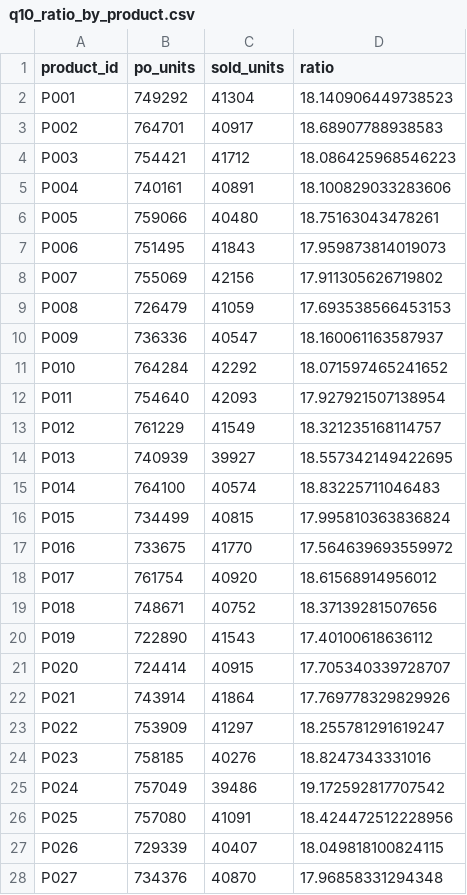
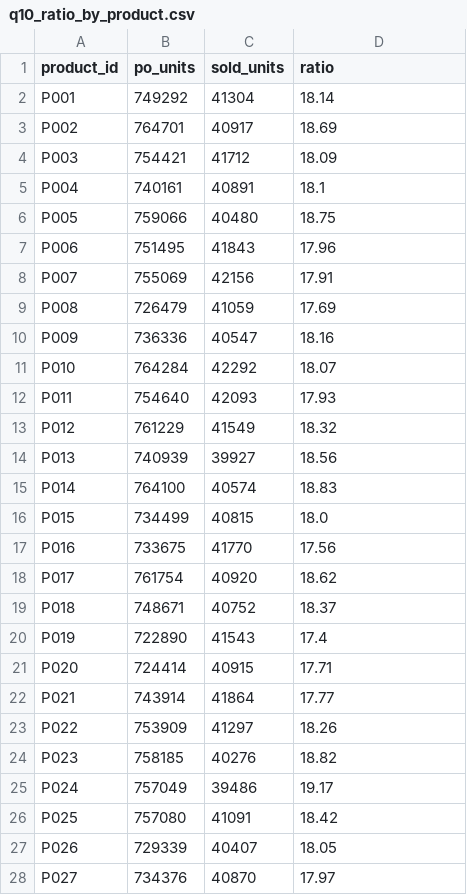
Before and after one commit to cs-deurghare/Heavy-Supplier-Inventory-Warehouse-Analytics, a CSV file: Week-04/analysis_outputs/q10_ratio_by_product.csv, drawn as a sheet; only a part is shown; the diff covers the shown part only.

Commit message:
i have corrected data type files

```diff
--- a/Week-04/analysis_outputs/q10_ratio_by_product.csv
+++ b/Week-04/analysis_outputs/q10_ratio_by_product.csv
@@ -1,28 +1,28 @@
 product_id,po_units,sold_units,ratio
-P001,749292,41304,18.140906449738523
-P002,764701,40917,18.68907788938583
-P003,754421,41712,18.086425968546223
-P004,740161,40891,18.100829033283606
-P005,759066,40480,18.75163043478261
-P006,751495,41843,17.959873814019073
-P007,755069,42156,17.911305626719802
-P008,726479,41059,17.693538566453153
-P009,736336,40547,18.160061163587937
-P010,764284,42292,18.071597465241652
-P011,754640,42093,17.927921507138954
-P012,761229,41549,18.321235168114757
-P013,740939,39927,18.557342149422695
-P014,764100,40574,18.83225711046483
-P015,734499,40815,17.995810363836824
-P016,733675,41770,17.564639693559972
-P017,761754,40920,18.61568914956012
-P018,748671,40752,18.37139281507656
-P019,722890,41543,17.40100618636112
-P020,724414,40915,17.705340339728707
-P021,743914,41864,17.769778329829926
-P022,753909,41297,18.255781291619247
-P023,758185,40276,18.8247343331016
-P024,757049,39486,19.172592817707542
-P025,757080,41091,18.424472512228956
-P026,729339,40407,18.049818100824115
-P027,734376,40870,17.96858331294348
+P001,749292,41304,18.14
+P002,764701,40917,18.69
+P003,754421,41712,18.09
+P004,740161,40891,18.1
+P005,759066,40480,18.75
+P006,751495,41843,17.96
+P007,755069,42156,17.91
+P008,726479,41059,17.69
+P009,736336,40547,18.16
+P010,764284,42292,18.07
+P011,754640,42093,17.93
+P012,761229,41549,18.32
+P013,740939,39927,18.56
+P014,764100,40574,18.83
+P015,734499,40815,18.0
+P016,733675,41770,17.56
+P017,761754,40920,18.62
+P018,748671,40752,18.37
+P019,722890,41543,17.4
+P020,724414,40915,17.71
+P021,743914,41864,17.77
+P022,753909,41297,18.26
+P023,758185,40276,18.82
+P024,757049,39486,19.17
+P025,757080,41091,18.42
+P026,729339,40407,18.05
+P027,734376,40870,17.97
```
Also changed, not shown: 3 edited cells elsewhere in this file, Week-04/analysis_outputs/q1_mix_and_step_significance.csv, Week-04/analysis_outputs/q2_regional_profile.csv, 10 other files.
